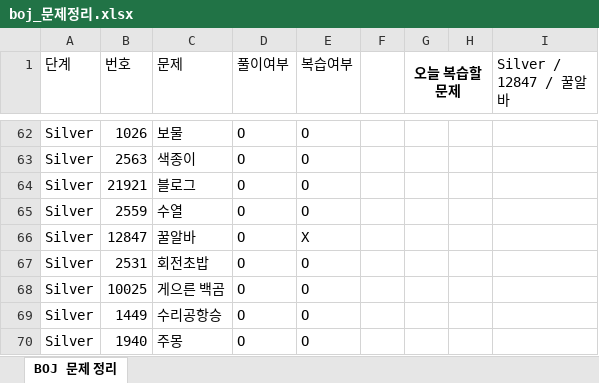
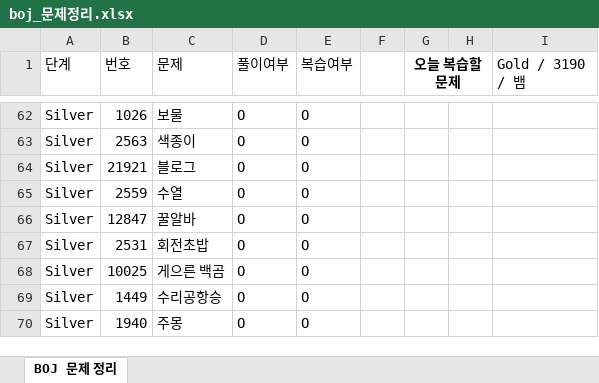
Before and after one commit to Jojep03/Study-Coding-Test, an Excel workbook: BOJ/boj_문제정리.xlsx, sheet BOJ 문제 정리, drawn as a sheet; only a part is shown, gaps mark what is left out; values as stored, in another font and other column widths than the file's, no borders; the diff names each change by its address in the sheet, - before the commit and + after, or states it on an @@ line.

```diff
--- a/BOJ/boj_문제정리.xlsx (sheet BOJ 문제 정리)
+++ b/BOJ/boj_문제정리.xlsx (sheet BOJ 문제 정리)
-I1: Silver / 12847 / 꿀알바
+I1: Gold / 3190 / 뱀
-E66 (복습여부): X
+E66 (복습여부): O
```
Also changed, not shown: 1 other file.
